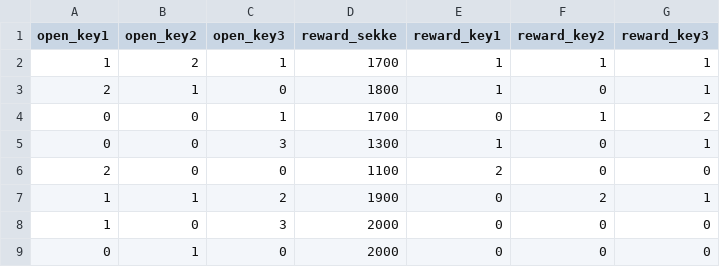
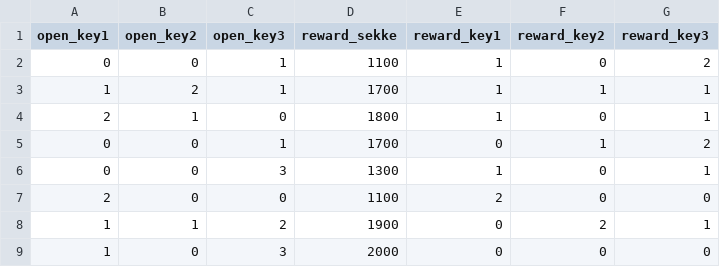
Before and after one commit to Rastaiha/KabaramadalaPeste, a CSV file: kabaramadalapeste/initial_data/treasures.csv, drawn as a sheet; only a part is shown; the shorter side is filled out with more unchanged rows.

Commit message:
Fix treasure file

```diff
--- a/kabaramadalapeste/initial_data/treasures.csv
+++ b/kabaramadalapeste/initial_data/treasures.csv
@@ -1,2 +1,3 @@
 open_key1,open_key2,open_key3,reward_sekke,reward_key1,reward_key2,reward_key3
+0,0,1,1100,1,0,2
 1,2,1,1700,1,1,1
```
